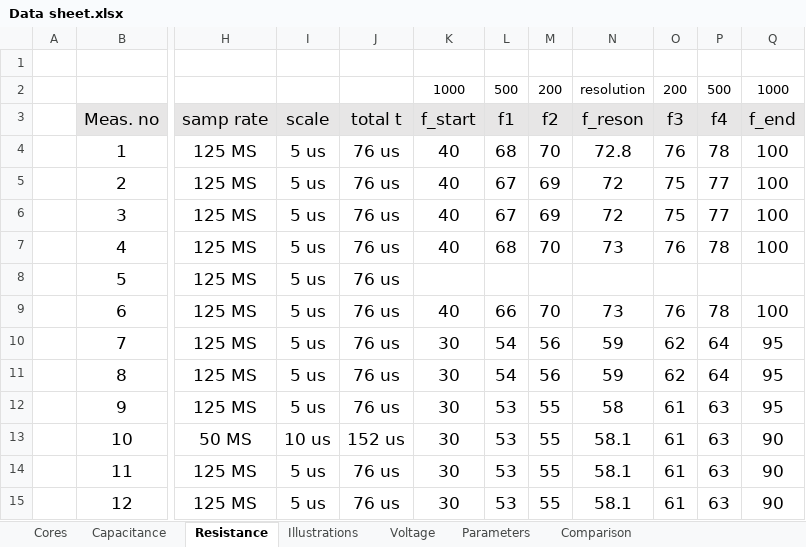
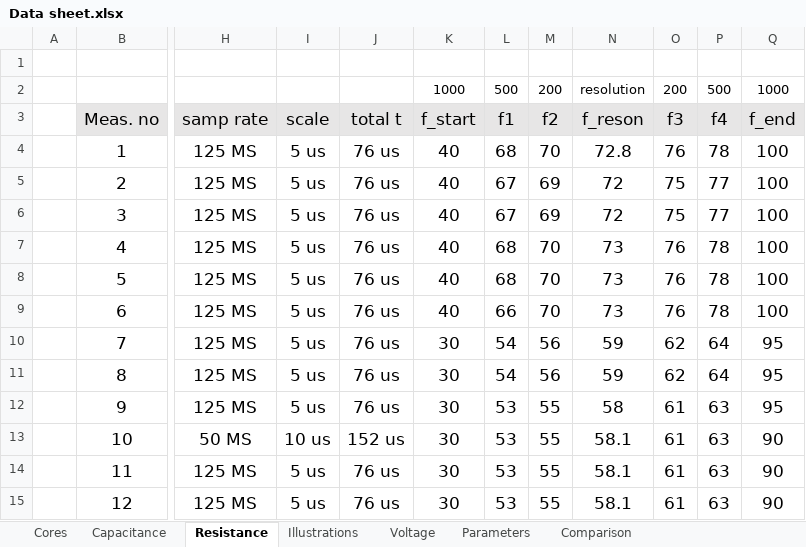
Before and after one commit to Eagle-719/VeriGudGame, an Excel workbook: Measurements/Data sheet.xlsx, sheet Resistance, drawn as a sheet; only a part is shown, gaps mark what is left out; values as stored, in another font and other column widths than the file's, no borders; the diff names each change by its address in the sheet, - before the commit and + after, or states it on an @@ line.

Commit message:
updated data sheet

```diff
--- a/Measurements/Data sheet.xlsx (sheet Resistance)
+++ b/Measurements/Data sheet.xlsx (sheet Resistance)
-K8 (f_start): (empty)
+K8 (f_start): 40
-L8 (f1): (empty)
+L8 (f1): 68
-M8 (f2): (empty)
+M8 (f2): 70
-N8 (f_reson): (empty)
+N8 (f_reson): 73
-O8 (f3): (empty)
+O8 (f3): 76
-P8 (f4): (empty)
+P8 (f4): 78
-Q8 (f_end): (empty)
+Q8 (f_end): 100
```
Also changed, not shown: sheet Parameters.
